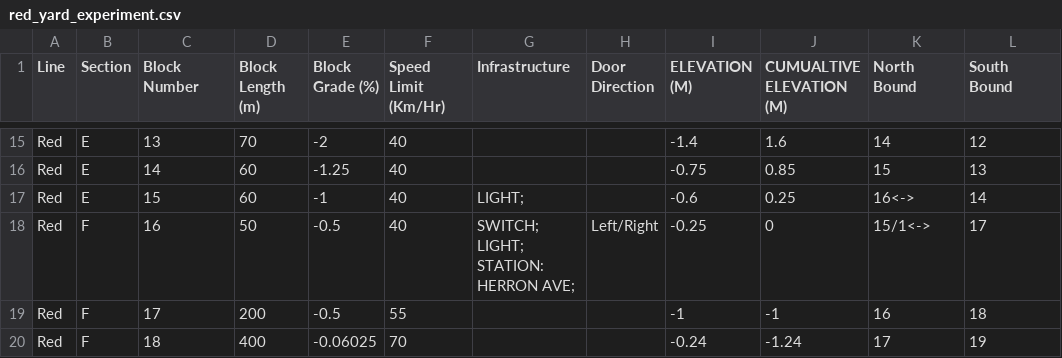
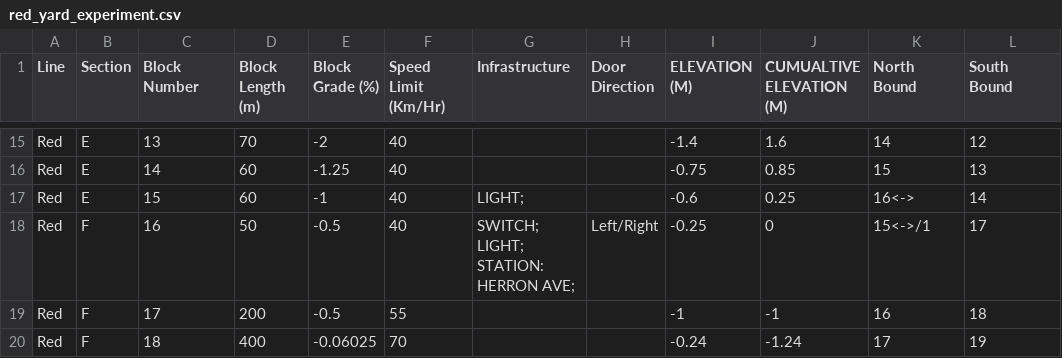
Before and after one commit to map588/trains, a CSV file: src/main/resources/Framework/red_yard_experiment.csv, drawn as a sheet; only a part is shown, gaps mark what is left out.

```diff
--- a/src/main/resources/Framework/red_yard_experiment.csv
+++ b/src/main/resources/Framework/red_yard_experiment.csv
@@ -17,3 +17,3 @@ Red,E,14,60,-1.25,40,,,-0.75,0.85,15,13
 Red,E,15,60,-1,40,LIGHT;,,-0.6,0.25,16<->,14
-Red,F,16,50,-0.5,40,SWITCH; LIGHT; STATION: HERRON AVE;,Left/Right,-0.25,0,15/1<->,17
+Red,F,16,50,-0.5,40,SWITCH; LIGHT; STATION: HERRON AVE;,Left/Right,-0.25,0,15<->/1,17
 Red,F,17,200,-0.5,55,,,-1,-1,16,18
```
Also changed, not shown: src/main/resources/Framework/working_track_layout.csv.
